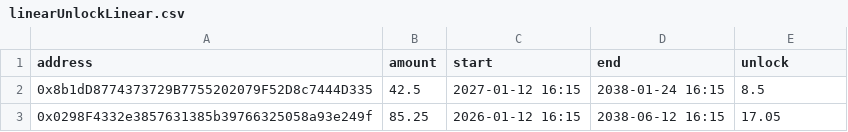
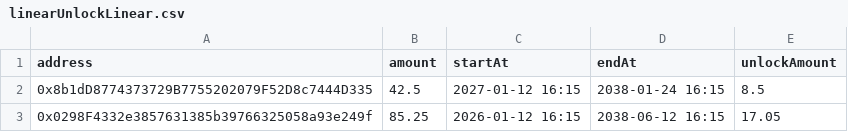
Before and after one commit to sablier-labs/sdk, a CSV file: src/evm/csv/lockup/range/linearUnlockLinear.csv, drawn as a sheet.

Commit message:
refactor(csv): standardize column naming and order
- Rename CSV columns to match schema more explicitly:
  - Flow: rate → rateAmount, interval → rateInterval, initialDeposit → initialDepositAmount
  - Lockup range: start → startAt, end → endAt, cliffEnd → cliffAt
- Reorder cliff columns: cliffAmount before cliffDuration/cliffAt for consistency
- Update corresponding JSON schemas
- Bump version to 1.8.0-beta.21

```diff
--- a/src/evm/csv/lockup/range/linearUnlockLinear.csv
+++ b/src/evm/csv/lockup/range/linearUnlockLinear.csv
@@ -1,2 +1,2 @@
-address,amount,start,end,unlock
+address,amount,startAt,endAt,unlockAmount
 0x8b1dD8774373729B7755202079F52D8c7444D335,42.5,2027-01-12 16:15,2038-01-24 16:15,8.5
```
Also changed, not shown: src/evm/csv/lockup/duration/linearUnlockCliff.csv, src/evm/csv/lockup/range/cliff.csv, 36 other files.
